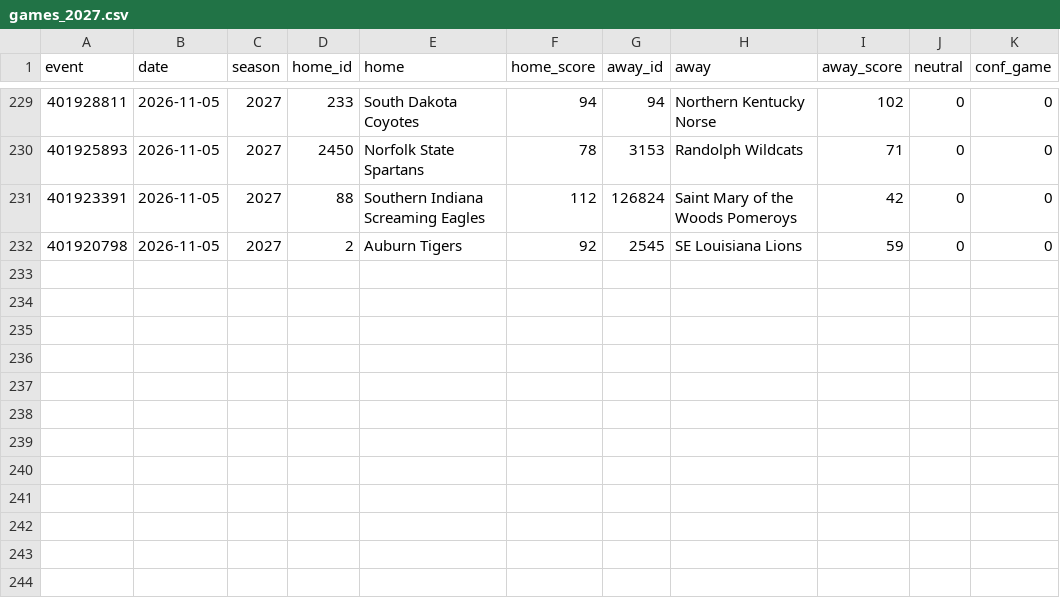
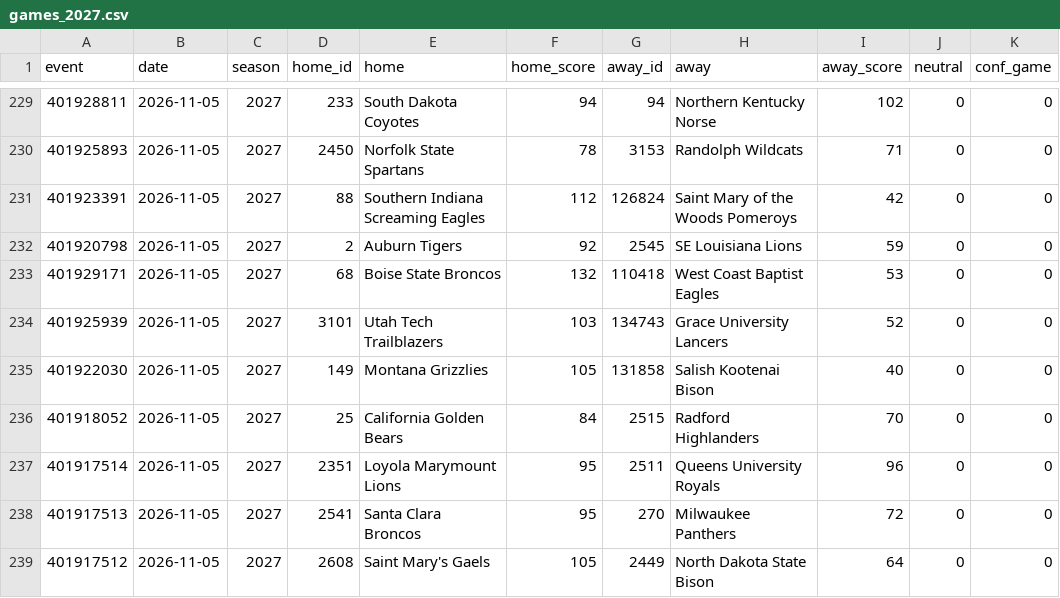
Before and after one commit to jlwin1995-alt/CBB, a CSV file: data/raw/games_2027.csv, drawn as a sheet; only a part is shown, gaps mark what is left out.

```diff
--- a/data/raw/games_2027.csv
+++ b/data/raw/games_2027.csv
@@ -232 +232,8 @@ event,date,season,home_id,home,home_score,away_id,away,away_score,neutral,conf_g
 401920798,2026-11-05,2027,2,Auburn Tigers,92,2545,SE Louisiana Lions,59,0,0
+401929171,2026-11-05,2027,68,Boise State Broncos,132,110418,West Coast Baptist Eagles,53,0,0
+401925939,2026-11-05,2027,3101,Utah Tech Trailblazers,103,134743,Grace University Lancers,52,0,0
+401922030,2026-11-05,2027,149,Montana Grizzlies,105,131858,Salish Kootenai Bison,40,0,0
+401918052,2026-11-05,2027,25,California Golden Bears,84,2515,Radford Highlanders,70,0,0
+401917514,2026-11-05,2027,2351,Loyola Marymount Lions,95,2511,Queens University Royals,96,0,0
+401917513,2026-11-05,2027,2541,Santa Clara Broncos,95,270,Milwaukee Panthers,72,0,0
+401917512,2026-11-05,2027,2608,Saint Mary's Gaels,105,2449,North Dakota State Bison,64,0,0
```
Also changed, not shown: data/log/credits.csv, 4 other files.
